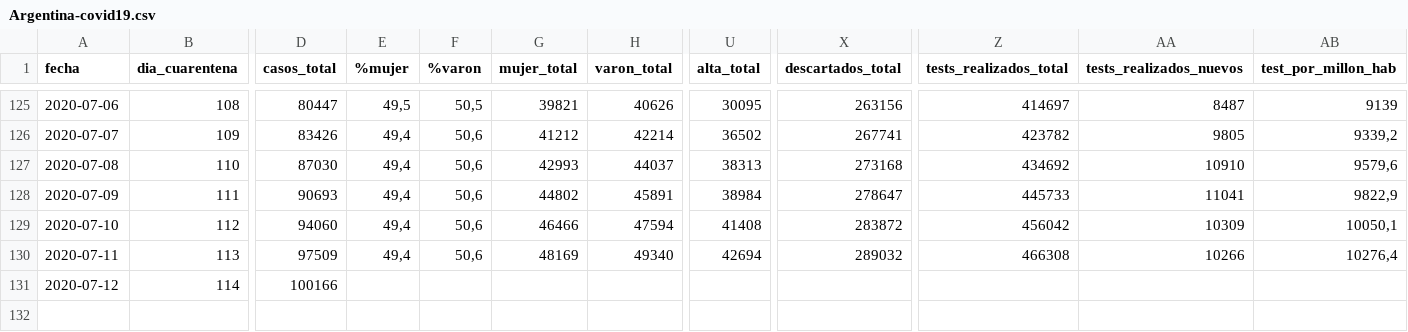
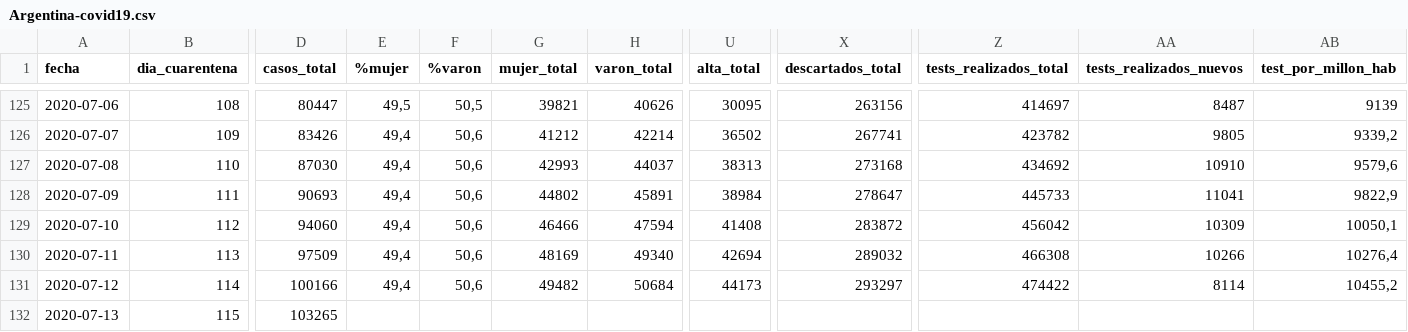
Before and after one commit to lucia15/Database-Covid19-Argentina, a CSV file: Argentina-covid19.csv, drawn as a sheet; only a part is shown, gaps mark what is left out; rows hold the shown columns only; the diff names each change by its address in the sheet, - before the commit and + after, or states it on an @@ line.

```diff
--- a/Argentina-covid19.csv
+++ b/Argentina-covid19.csv
-E131 (%mujer): (empty)
+E131 (%mujer): 49,4
-F131 (%varon): (empty)
+F131 (%varon): 50,6
-G131 (mujer_total): (empty)
+G131 (mujer_total): 49482
-H131 (varon_total): (empty)
+H131 (varon_total): 50684
-U131 (alta_total): (empty)
+U131 (alta_total): 44173
-X131 (descartados_total): (empty)
+X131 (descartados_total): 293297
-Z131 (tests_realizados_total): (empty)
+Z131 (tests_realizados_total): 474422
-AA131 (tests_realizados_nuevos): (empty)
+AA131 (tests_realizados_nuevos): 8114
-AB131 (test_por_millon_hab): (empty)
+AB131 (test_por_millon_hab): 10455,2
+row 132: 2020-07-13 | 115 | 103265
```
Also changed, not shown: Argentina-covid19-fallecidos.csv, Argentina-covid19-por-provincia.csv.
